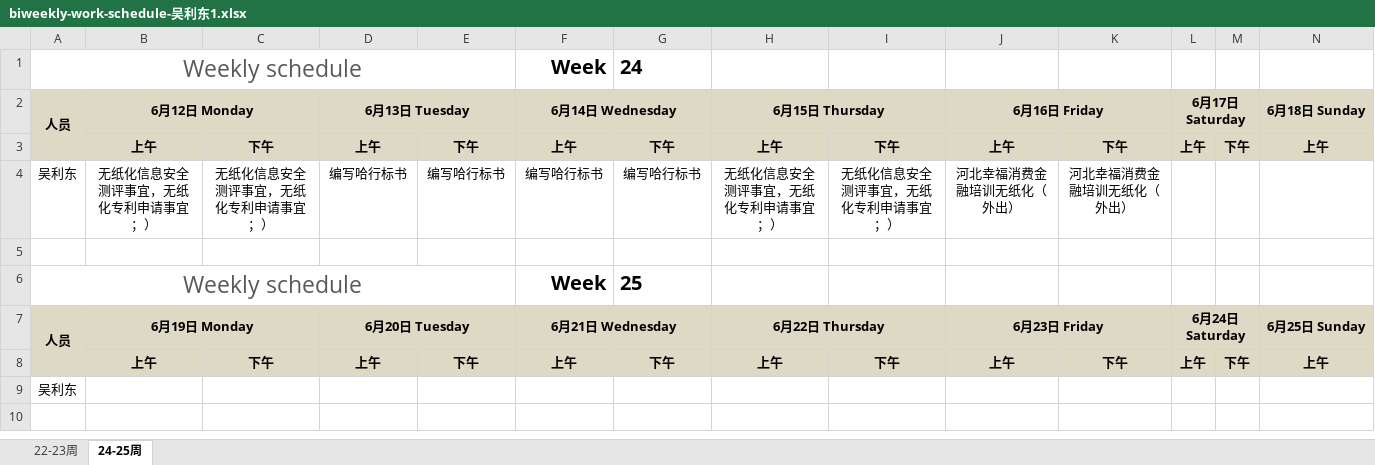
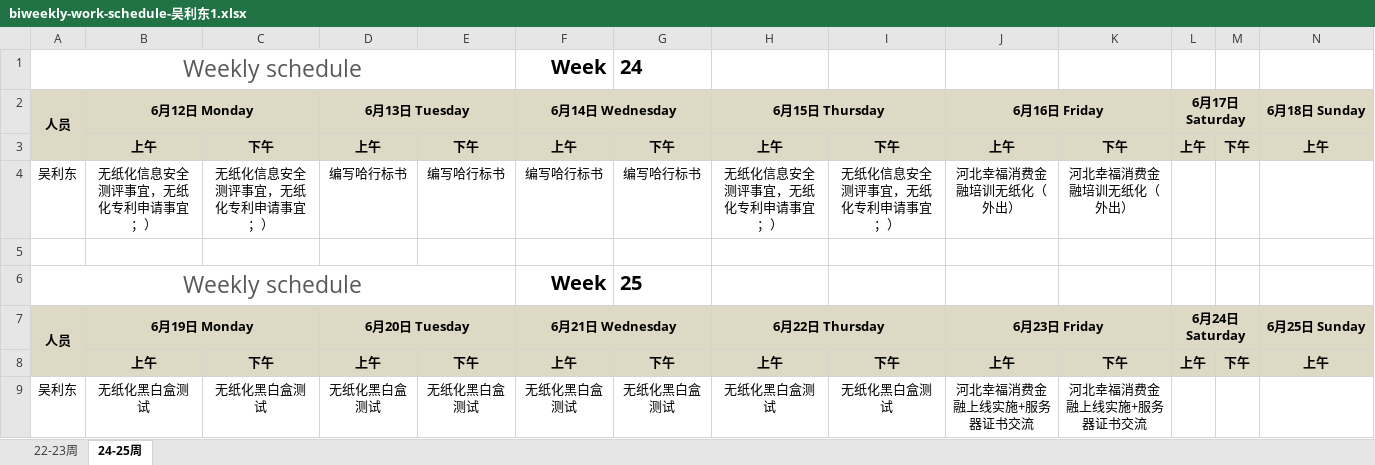
Before and after one commit to hongricfca/Project-Process-library, an Excel workbook: Weekly Schedule/biweekly-work-schedule-吴利东1.xlsx, sheet 24-25周, drawn as a sheet; only a part is shown; values as stored, in another font and other column widths than the file's, no borders; removed rows and columns are numbered as before the commit, all else as after; rows hold the shown columns only; the diff names each change by its address in the sheet, - before the commit and + after, or states it on an @@ line.

Commit message:
更新工作记录

```diff
--- a/Weekly Schedule/biweekly-work-schedule-吴利东1.xlsx (sheet 24-25周)
+++ b/Weekly Schedule/biweekly-work-schedule-吴利东1.xlsx (sheet 24-25周)
-row 9: 吴利东
+row 9: 吴利东 | 无纸化黑白盒测试 | 无纸化黑白盒测试 | 无纸化黑白盒测试 | 无纸化黑白盒测试 | 无纸化黑白盒测试 | 无纸化黑白盒测试 | 无纸化黑白盒测试 | 无纸化黑白盒测试 | 河北幸福消费金融上线实施+服务器证书交流 | 河北幸福消费金融上线实施+服务器证书交流
```
